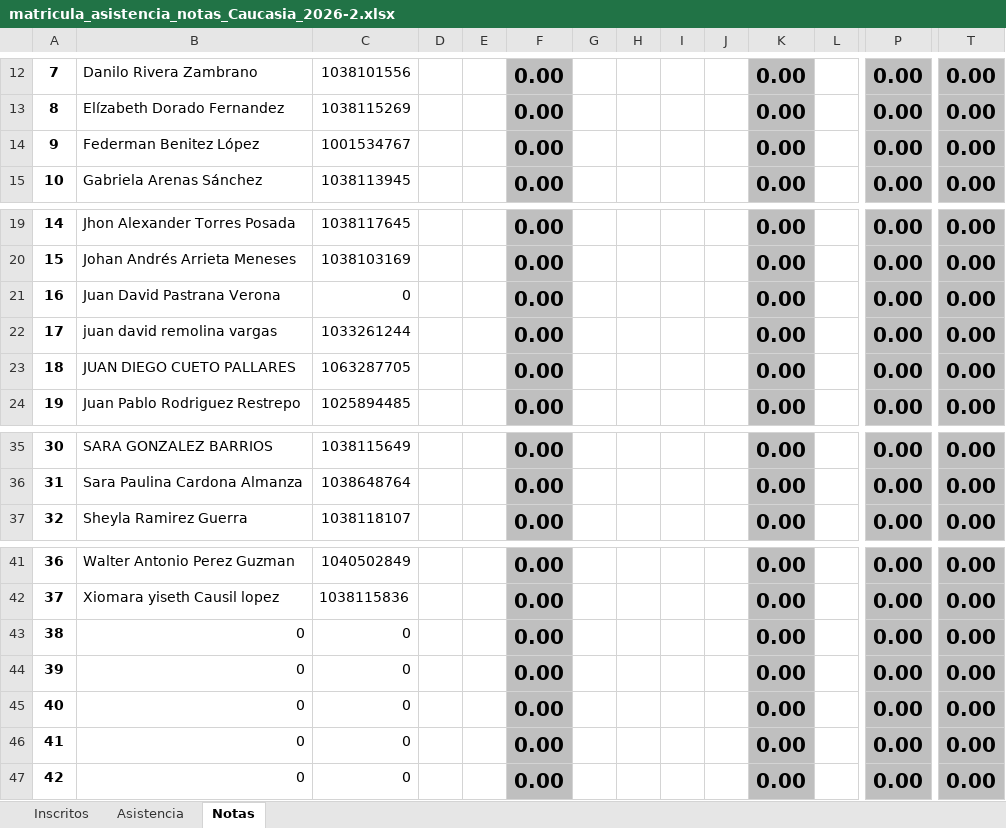
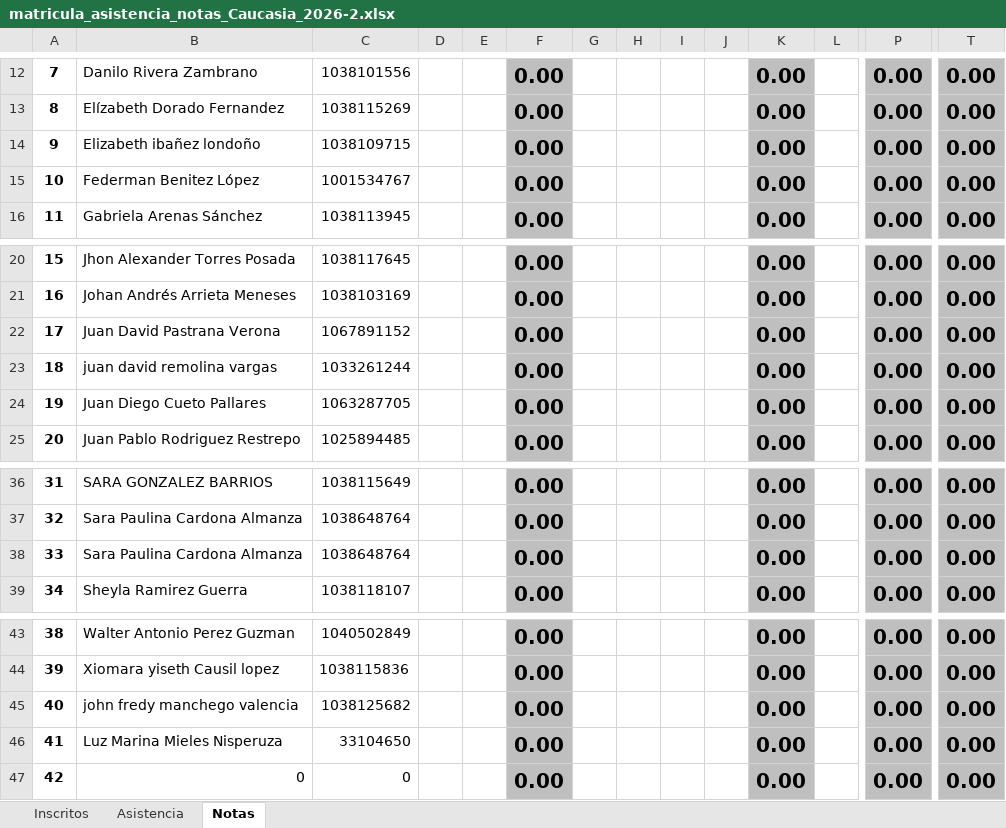
Before and after one commit to marco-canas/camino-udea, an Excel workbook: 9_asistencia_evaluacion/matricula_asistencia_notas_Caucasia_2026-2.xlsx, sheet Notas, drawn as a sheet; only a part is shown, gaps mark what is left out; values as stored, in another font and other column widths than the file's, no borders; charts and pictures not drawn; removed rows and columns are numbered as before the commit, all else as after; rows hold the shown columns only; the diff names each change by its address in the sheet, - before the commit and + after, or states it on an @@ line.

```diff
--- a/9_asistencia_evaluacion/matricula_asistencia_notas_Caucasia_2026-2.xlsx (sheet Notas)
+++ b/9_asistencia_evaluacion/matricula_asistencia_notas_Caucasia_2026-2.xlsx (sheet Notas)
+row 14: 9 | Elizabeth ibañez londoño | 1038109715 |  |  | 0.00 |  |  |  |  | 0.00 |  | 0.00 | 0.00
@@ column A renumbered between rows 15 and 46 @@
-C22: 0
+C22: 1067891152
-B24: JUAN DIEGO CUETO PALLARES
+B24: Juan Diego Cueto Pallares
+row 38: 33 | Sara Paulina Cardona Almanza | 1038648764 |  |  | 0.00 |  |  |  |  | 0.00 |  | 0.00 | 0.00
-B45: 0
+B45: john fredy manchego valencia
-C45: 0
+C45: 1038125682
-B46: 0
+B46: Luz Marina Mieles Nisperuza
-C46: 0
+C46: 33104650
-row 45: 40 | 0 | 0 |  |  | 0.00 |  |  |  |  | 0.00 |  | 0.00 | 0.00
-row 46: 41 | 0 | 0 |  |  | 0.00 |  |  |  |  | 0.00 |  | 0.00 | 0.00
```
Also changed, not shown: sheet Asistencia, sheet Inscritos, formulas that keep their value, 13 other files.
